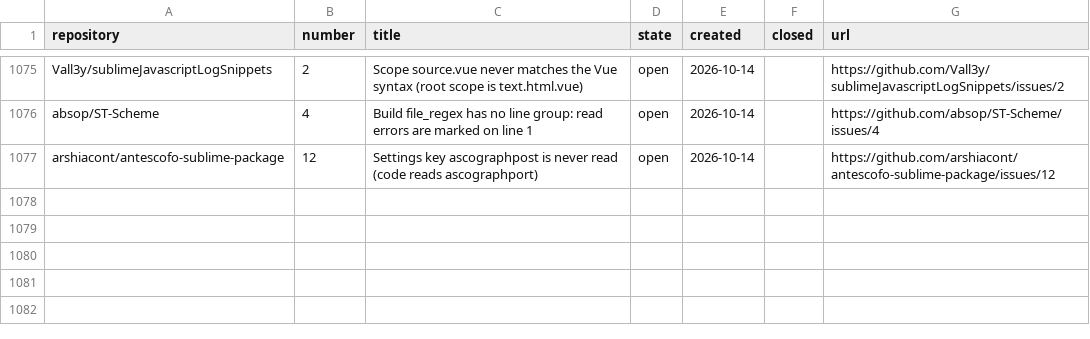
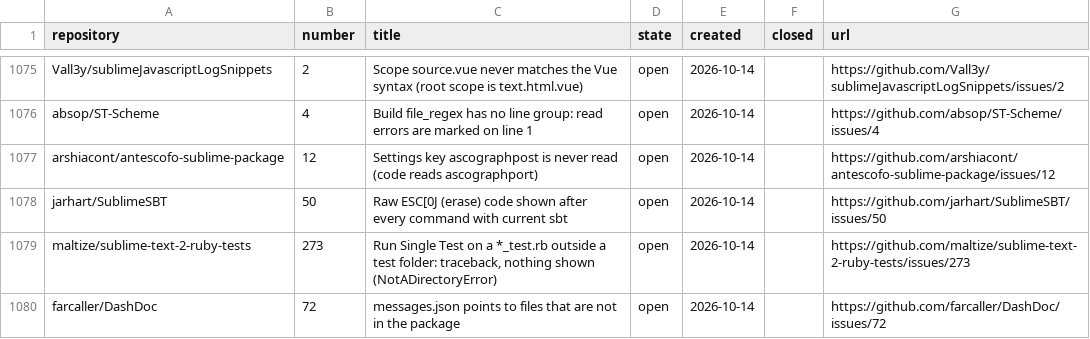
Before and after one commit to dpc00/sublime-package-audit, a TSV file: ISSUES.tsv, drawn as a sheet; only a part is shown, gaps mark what is left out; the diff covers the shown part only; the diff names each change by its address in the sheet, - before the commit and + after, or states it on an @@ line.

```diff
--- a/ISSUES.tsv
+++ b/ISSUES.tsv
+row 1078: jarhart/SublimeSBT | 50 | Raw ESC[0J (erase) code shown after every command with current sbt | open | 2026-10-14 |  | https://github.com/jarhart/SublimeSBT/issues/50
+row 1079: maltize/sublime-text-2-ruby-tests | 273 | Run Single Test on a *_test.rb outside a test folder: traceback, nothing shown (NotADirectoryError) | open | 2026-10-14 |  | https://github.com/maltize/sublime-text-2-ruby-tests/issues/273
+row 1080: farcaller/DashDoc | 72 | messages.json points to files that are not in the package | open | 2026-10-14 |  | https://github.com/farcaller/DashDoc/issues/72
```
Also changed, not shown: 3 added rows and 8 edited cells elsewhere in this file, RESULTS.tsv, 1 other file.
